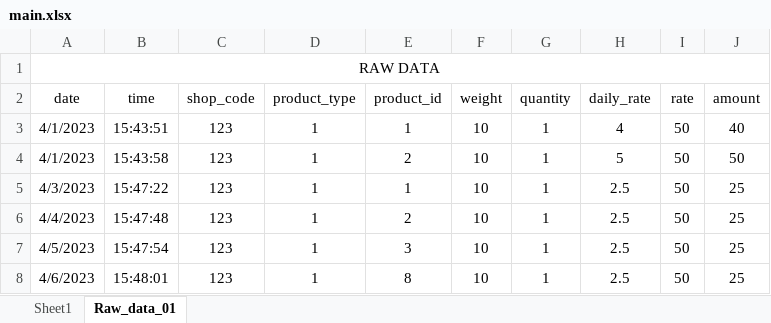
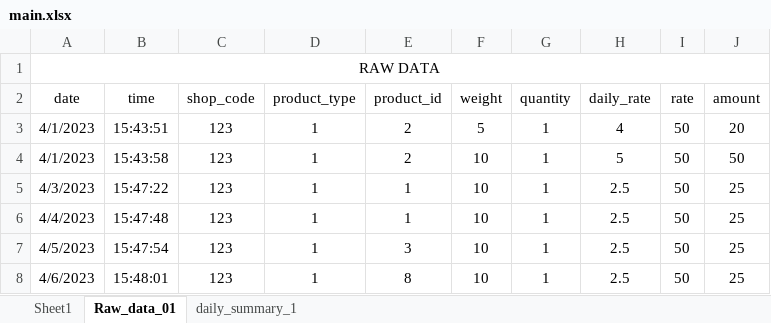
Before and after one commit to poultryprj/pyex, an Excel workbook: main.xlsx, sheet Raw_data_01, drawn as a sheet; only a part is shown; values as stored, in another font and other column widths than the file's, no borders; the diff names each change by its address in the sheet, - before the commit and + after, or states it on an @@ line.

Commit message:
Two Product added

```diff
--- a/main.xlsx (sheet Raw_data_01)
+++ b/main.xlsx (sheet Raw_data_01)
+sheet tab: daily_summary_1
-E3 (product_id): 1
+E3 (product_id): 2
-F3 (weight): 10
+F3 (weight): 5
-J3 (amount): 40
+J3 (amount): 20
-E6 (product_id): 2
+E6 (product_id): 1
```
Also changed, not shown: 1 other file.
